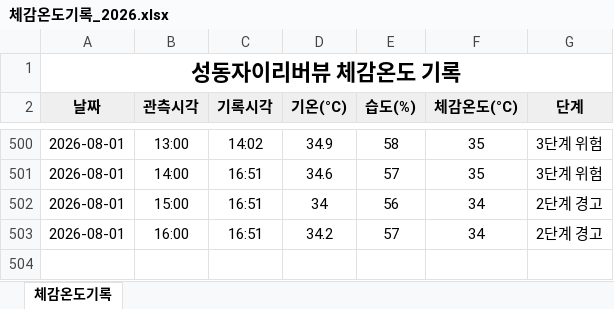
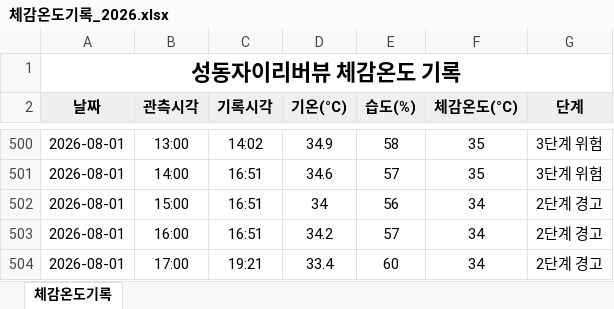
Before and after one commit to dhdh09080/seongdongxi, an Excel workbook: data/체감온도기록_2026.xlsx, sheet 체감온도기록, drawn as a sheet; only a part is shown, gaps mark what is left out; values as stored, in another font and other column widths than the file's, no borders; the diff names each change by its address in the sheet, - before the commit and + after, or states it on an @@ line.

```diff
--- a/data/체감온도기록_2026.xlsx (sheet 체감온도기록)
+++ b/data/체감온도기록_2026.xlsx (sheet 체감온도기록)
+row 504: 2026-08-01 | 17:00 | 19:21 | 33.4 | 60 | 34 | 2단계 경고
```
